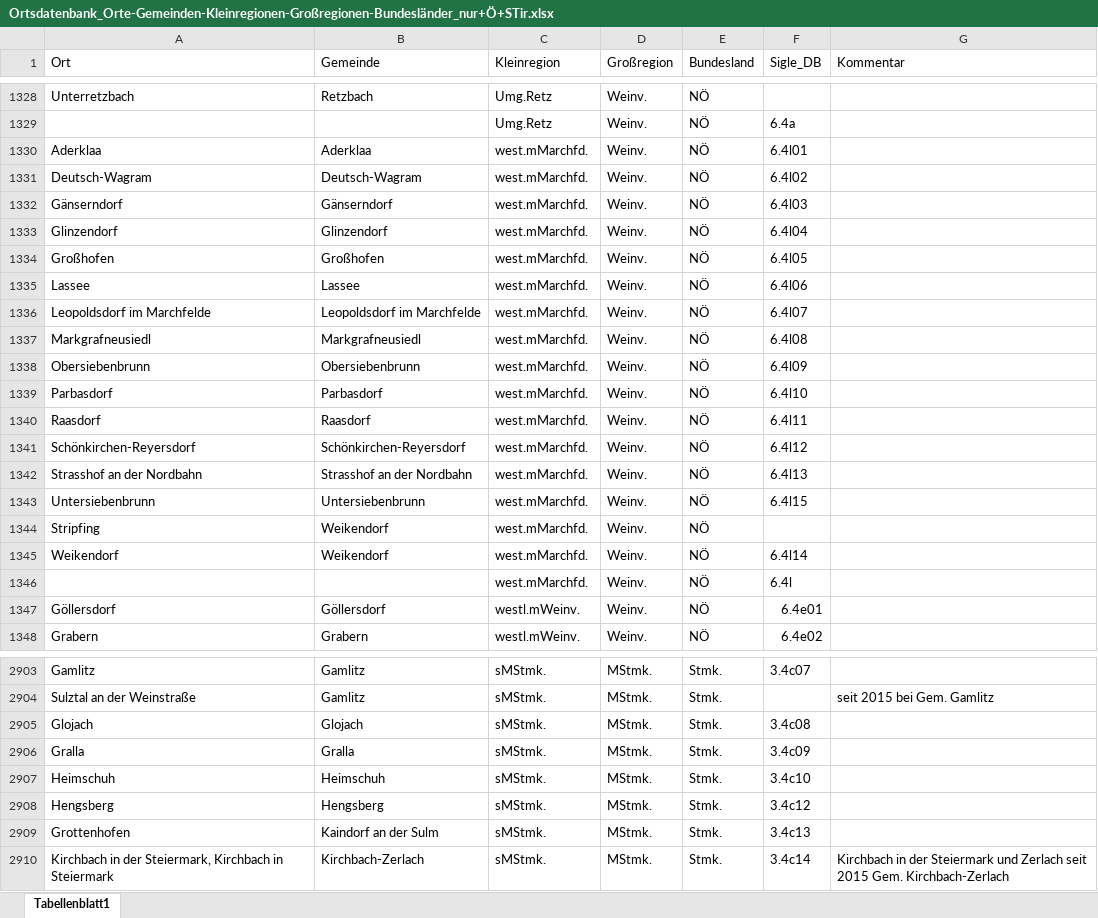
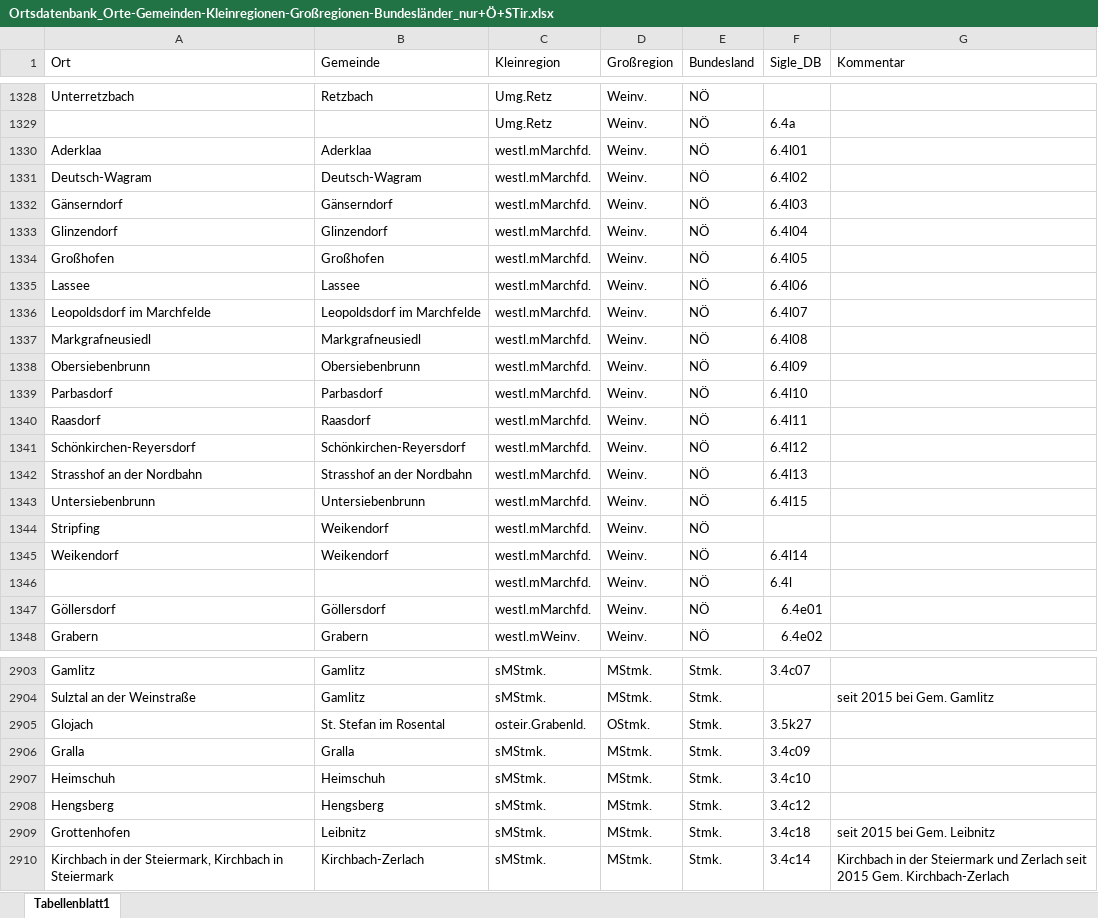
Before and after one commit to acdh-oeaw/lioe-public-frontend, an Excel workbook: dist/static/parser-xml/Ortsdatenbank_Orte-Gemeinden-Kleinregionen-Großregionen-Bundesländer_nur+Ö+STir.xlsx, sheet Tabellenblatt1, drawn as a sheet; only a part is shown, gaps mark what is left out; values as stored, in another font and other column widths than the file's, no cell formats; table styles not drawn; the diff covers the shown part only; the diff names each change by its address in the sheet, - before the commit and + after, or states it on an @@ line.

```diff
--- a/dist/static/parser-xml/Ortsdatenbank_Orte-Gemeinden-Kleinregionen-Großregionen-Bundesländer_nur+Ö+STir.xlsx (sheet Tabellenblatt1)
+++ b/dist/static/parser-xml/Ortsdatenbank_Orte-Gemeinden-Kleinregionen-Großregionen-Bundesländer_nur+Ö+STir.xlsx (sheet Tabellenblatt1)
-C1330:C1346 (Kleinregion): west.mMarchfd.
+C1330:C1346 (Kleinregion): westl.mMarchfd.
-C1347 (Kleinregion): westl.mWeinv.
+C1347 (Kleinregion): westl.mMarchfd.
-B2905 (Gemeinde): Glojach
+B2905 (Gemeinde): St. Stefan im Rosental
-C2905 (Kleinregion): sMStmk.
+C2905 (Kleinregion): osteir.Grabenld.
-D2905 (Großregion): MStmk.
+D2905 (Großregion): OStmk.
-F2905 (Sigle_DB): 3.4c08
+F2905 (Sigle_DB): 3.5k27
-B2909 (Gemeinde): Kaindorf an der Sulm
+B2909 (Gemeinde): Leibnitz
-F2909 (Sigle_DB): 3.4c13
+F2909 (Sigle_DB): 3.4c18
-G2909 (Kommentar): (empty)
+G2909 (Kommentar): seit 2015 bei Gem. Leibnitz
```
Also changed, not shown: 19 edited cells elsewhere in this sheet, cell formats, dist/static/parser-xml/Literaturliste_Belegsätze_und_Sekundärliteratur_WBÖ_gesamt.xlsx, parser-xml/Literaturliste_Belegsätze_und_Sekundärliteratur_WBÖ_gesamt.xlsx, 7 other files.
